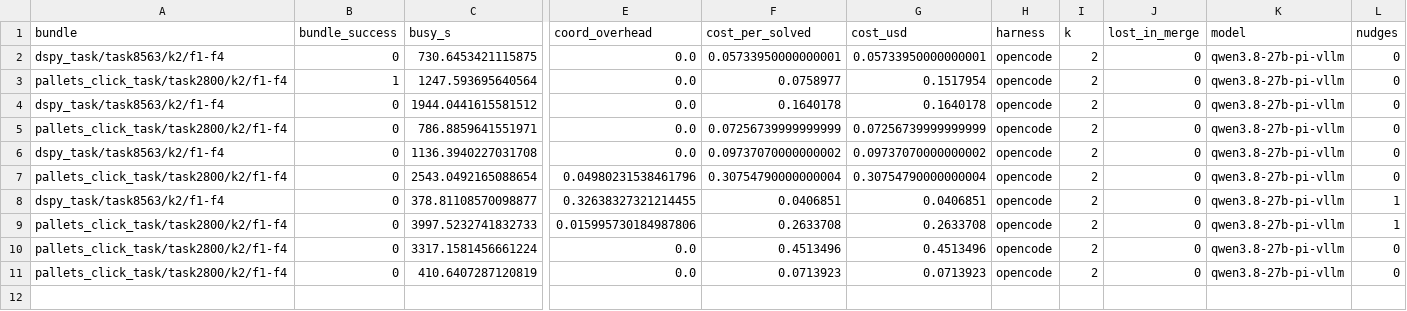
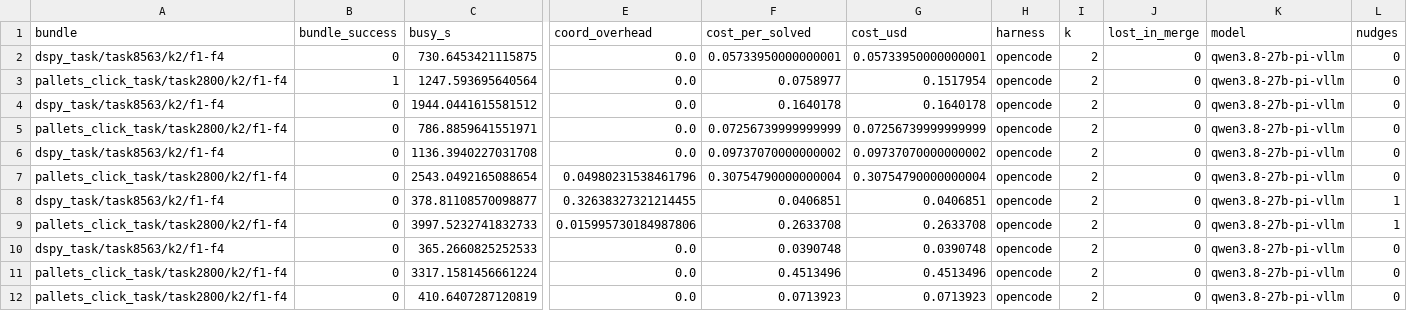
Before and after one commit to vishesh312/autose-project, a CSV file: results/qwen27b_core_pi/runs.csv, drawn as a sheet; only a part is shown, gaps mark what is left out; rows hold the shown columns only; the diff names each change by its address in the sheet, - before the commit and + after, or states it on an @@ line.

Commit message:
Add qwen27b_core_pi result: S3@oracle on dspy_task/task8563/k2/f1-f4

```diff
--- a/results/qwen27b_core_pi/runs.csv
+++ b/results/qwen27b_core_pi/runs.csv
+row 10: dspy_task/task8563/k2/f1-f4 | 0 | 365.2660825252533 | 0.0 | 0.0390748 | 0.0390748 | opencode | 2 | 0 | qwen3.8-27b-pi-vllm | 0
```
Also changed, not shown: 24 other files.
